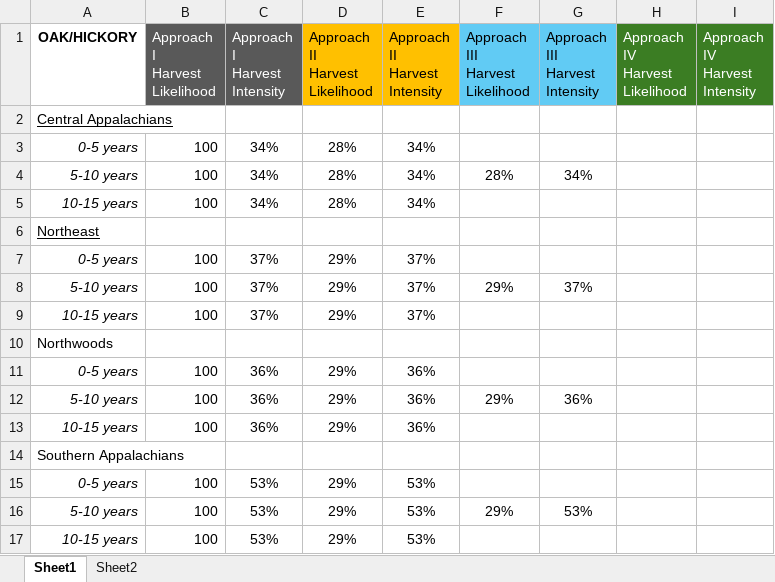
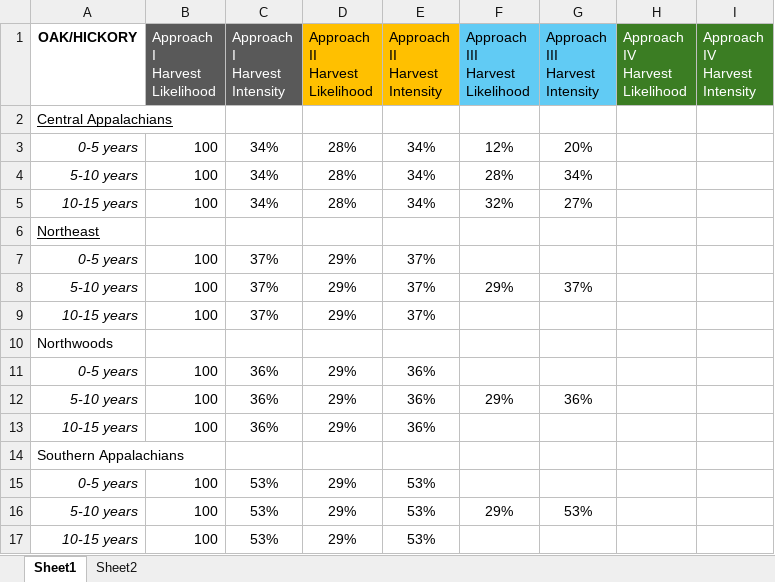
Before and after one commit to cchambe12/dynamic_carbonaccounting, an Excel workbook: analyses/figures/zarchive/harvests_approaches.xlsx, sheet Sheet1, drawn as a sheet; values as stored, in another font and other column widths than the file's, no borders; the diff names each change by its address in the sheet, - before the commit and + after, or states it on an @@ line.

```diff
--- a/analyses/figures/zarchive/harvests_approaches.xlsx (sheet Sheet1)
+++ b/analyses/figures/zarchive/harvests_approaches.xlsx (sheet Sheet1)
-F3 (Approach III Harvest Likelihood): (empty)
+F3 (Approach III Harvest Likelihood): 12%
-G3 (Approach III Harvest Intensity): (empty)
+G3 (Approach III Harvest Intensity): 20%
-F5 (Approach III Harvest Likelihood): (empty)
+F5 (Approach III Harvest Likelihood): 32%
-G5 (Approach III Harvest Intensity): (empty)
+G5 (Approach III Harvest Intensity): 27%
```
Also changed, not shown: sheet Sheet2, 11 other files.
